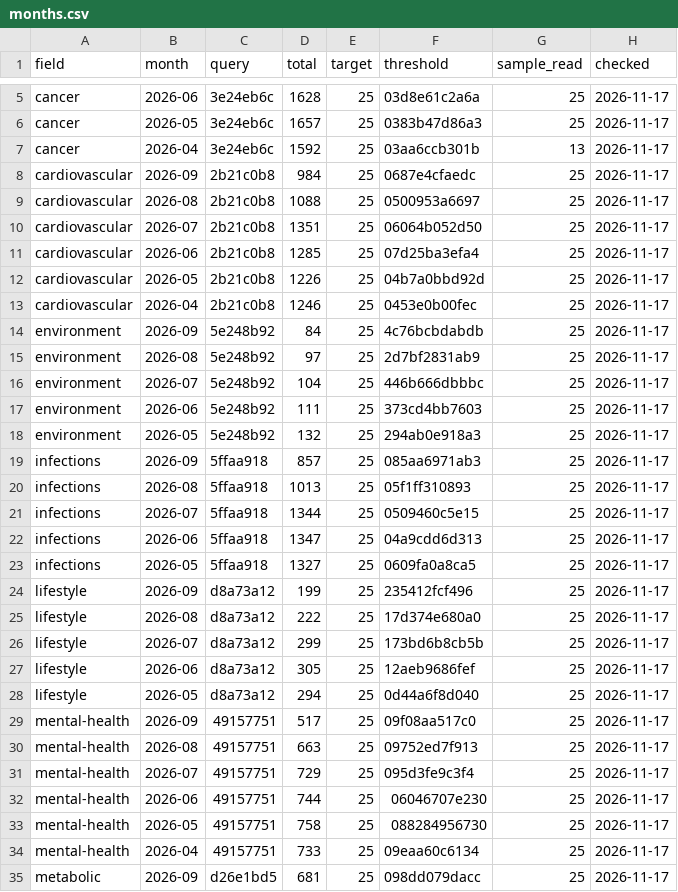
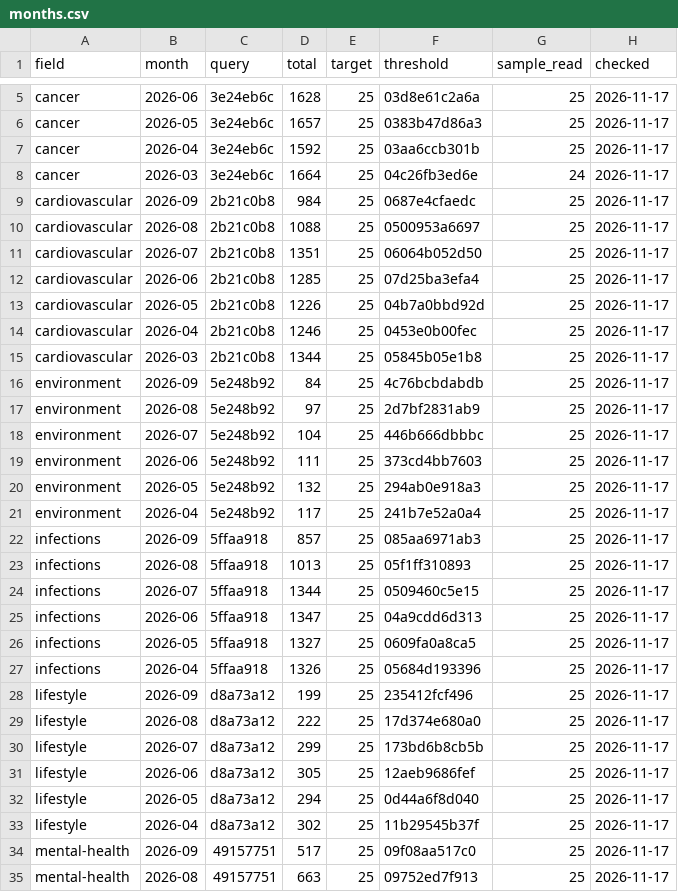
Before and after one commit to nfdi4health/datashield-function-ideas, a CSV file: literature-watch/data/months.csv, drawn as a sheet; only a part is shown, gaps mark what is left out; the shorter side is filled out with more unchanged rows; the diff covers the shown part only.

Commit message:
data: literature watch, 250 papers

```diff
--- a/literature-watch/data/months.csv
+++ b/literature-watch/data/months.csv
@@ -6,3 +6,4 @@
 "cancer","2026-05","3e24eb6c",1657,25,"0383b47d86a3",25,"2026-11-17"
-"cancer","2026-04","3e24eb6c",1592,25,"03aa6ccb301b",13,"2026-11-17"
+"cancer","2026-04","3e24eb6c",1592,25,"03aa6ccb301b",25,"2026-11-17"
+"cancer","2026-03","3e24eb6c",1664,25,"04c26fb3ed6e",24,"2026-11-17"
 "cardiovascular","2026-09","2b21c0b8",984,25,"0687e4cfaedc",25,"2026-11-17"
@@ -13,2 +14,3 @@
 "cardiovascular","2026-04","2b21c0b8",1246,25,"0453e0b00fec",25,"2026-11-17"
+"cardiovascular","2026-03","2b21c0b8",1344,25,"05845b05e1b8",25,"2026-11-17"
 "environment","2026-09","5e248b92",84,25,"4c76bcbdabdb",25,"2026-11-17"
@@ -18,2 +20,3 @@
 "environment","2026-05","5e248b92",132,25,"294ab0e918a3",25,"2026-11-17"
+"environment","2026-04","5e248b92",117,25,"241b7e52a0a4",25,"2026-11-17"
 "infections","2026-09","5ffaa918",857,25,"085aa6971ab3",25,"2026-11-17"
@@ -23,2 +26,3 @@
 "infections","2026-05","5ffaa918",1327,25,"0609fa0a8ca5",25,"2026-11-17"
+"infections","2026-04","5ffaa918",1326,25,"05684d193396",25,"2026-11-17"
 "lifestyle","2026-09","d8a73a12",199,25,"235412fcf496",25,"2026-11-17"
@@ -28,2 +32,3 @@
 "lifestyle","2026-05","d8a73a12",294,25,"0d44a6f8d040",25,"2026-11-17"
+"lifestyle","2026-04","d8a73a12",302,25,"11b29545b37f",25,"2026-11-17"
 "mental-health","2026-09","49157751",517,25,"09f08aa517c0",25,"2026-11-17"
```
Also changed, not shown: 6 added rows elsewhere in this file, 3 other files.
